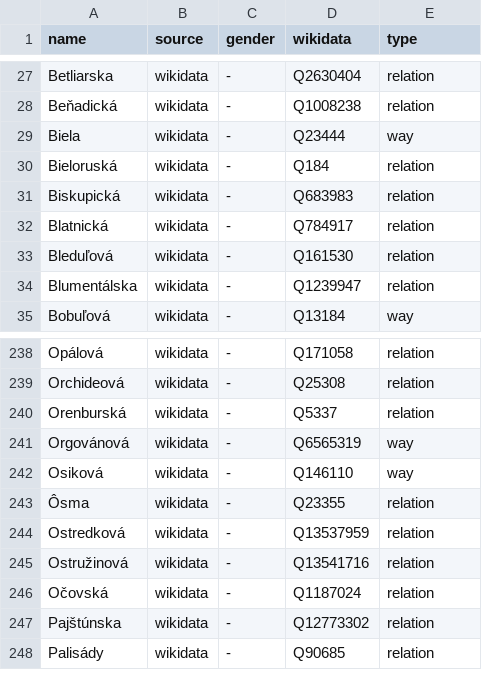
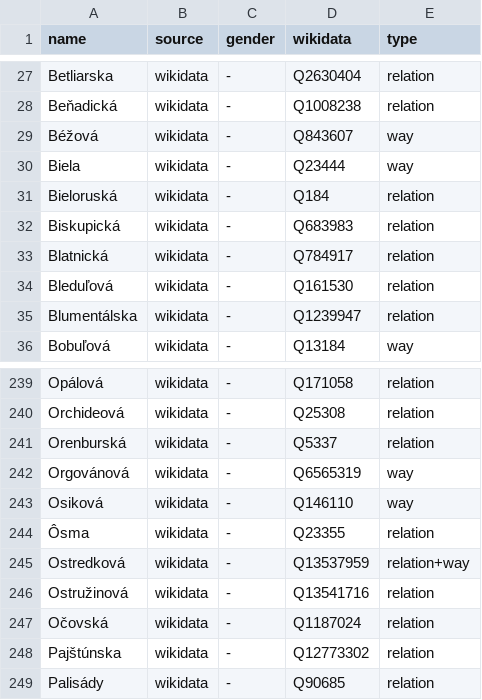
Before and after one commit to EqualStreetNames/equalstreetnames-bratislava, a CSV file: data/gender.csv, drawn as a sheet; only a part is shown, gaps mark what is left out.

```diff
--- a/data/gender.csv
+++ b/data/gender.csv
@@ -28,2 +28,3 @@ Betliarska,wikidata,-,Q2630404,relation
 Beňadická,wikidata,-,Q1008238,relation
+Béžová,wikidata,-,Q843607,way
 Biela,wikidata,-,Q23444,way
@@ -243,3 +244,3 @@ Osiková,wikidata,-,Q146110,way
 Ôsma,wikidata,-,Q23355,relation
-Ostredková,wikidata,-,Q13537959,relation
+Ostredková,wikidata,-,Q13537959,relation+way
 Ostružinová,wikidata,-,Q13541716,relation
```
Also changed, not shown: data/other.csv, 3 other files.
